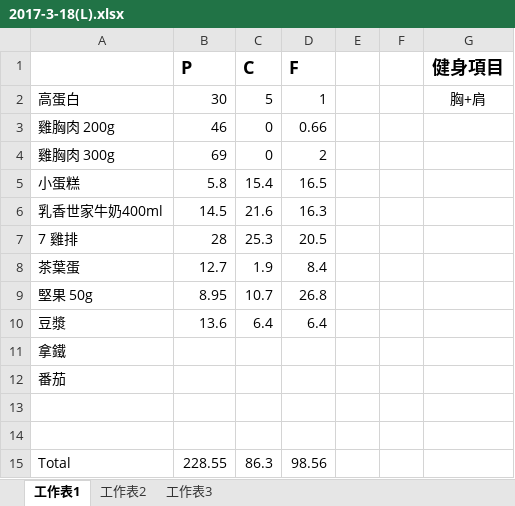
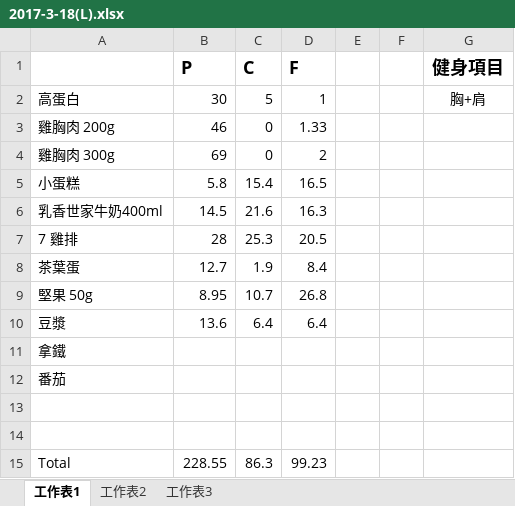
Before and after one commit to thumbe12856/Daily-Eating, an Excel workbook: diary/2017-3-18(L).xlsx, sheet 工作表1, drawn as a sheet; values as stored, in another font and other column widths than the file's, no borders; the diff names each change by its address in the sheet, - before the commit and + after, or states it on an @@ line.

```diff
--- a/diary/2017-3-18(L).xlsx (sheet 工作表1)
+++ b/diary/2017-3-18(L).xlsx (sheet 工作表1)
-D3 (F): 0.66
+D3 (F): 1.33
-D15 (F): 98.56
+D15 (F): 99.23
```
Also changed, not shown: 1 other file.
